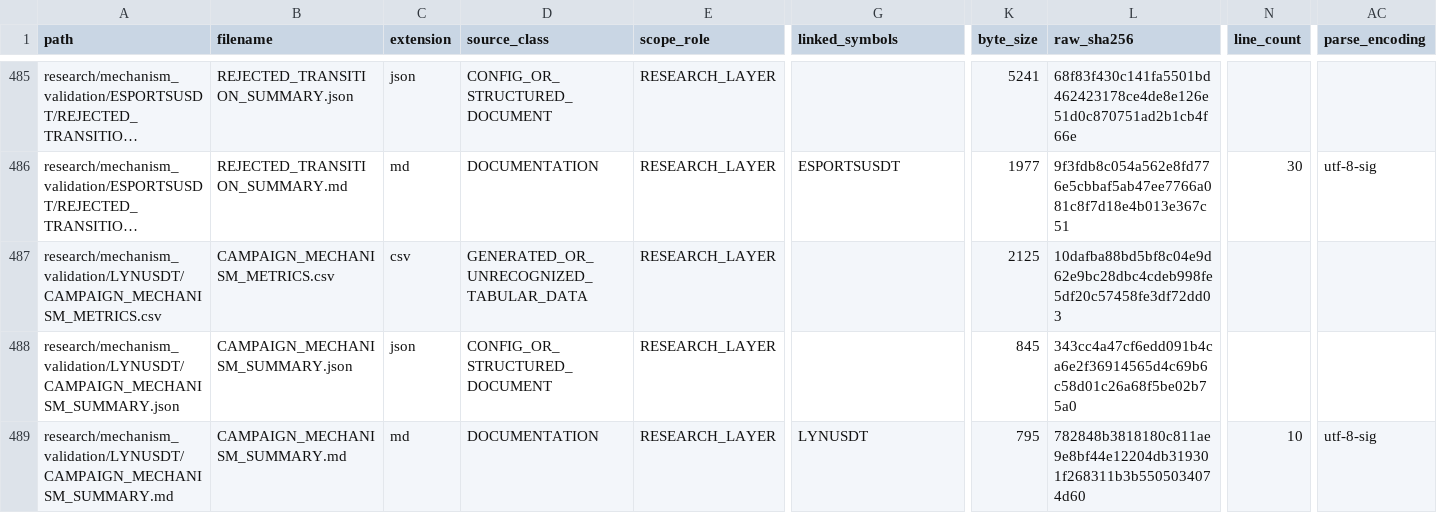
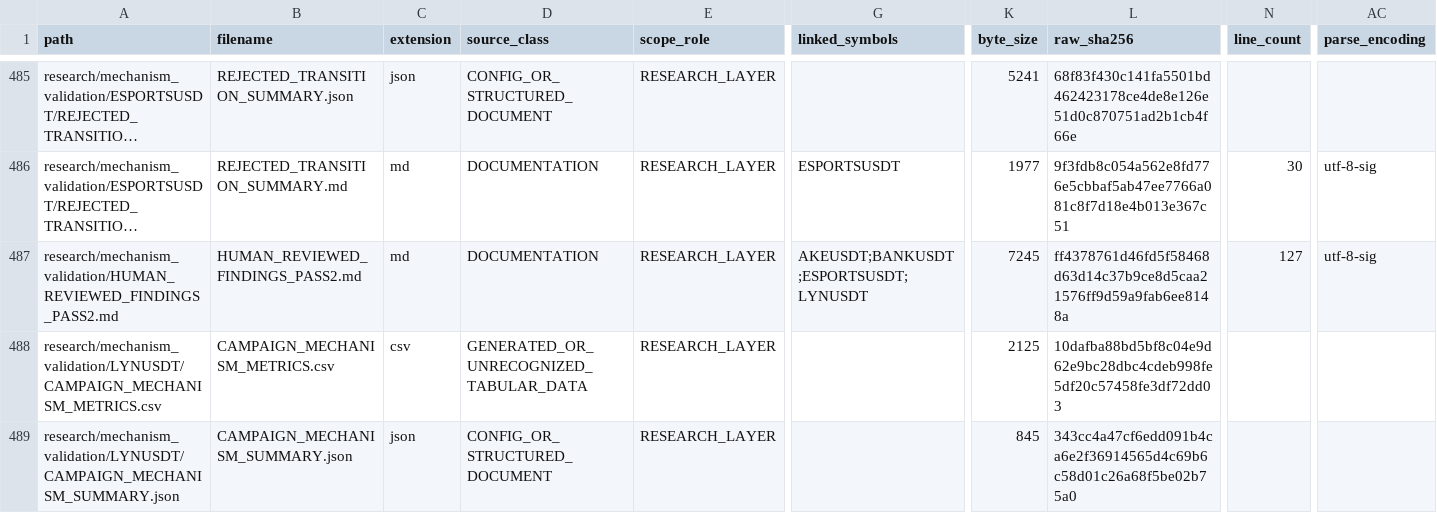
Before and after one commit to alaa35612-hub/Can, a CSV file: research/inventory/generated/MASTER_FILE_MANIFEST.csv, drawn as a sheet; only a part is shown, gaps mark what is left out; the shorter side is filled out with more unchanged rows; long unchanged cells end in …; rows hold the shown columns only; the diff names each change by its address in the sheet, - before the commit and + after, or states it on an @@ line.

```diff
--- a/research/inventory/generated/MASTER_FILE_MANIFEST.csv
+++ b/research/inventory/generated/MASTER_FILE_MANIFEST.csv
+row 487: research/mechanism_validation/HUMAN_REVIEWED_FINDINGS_PASS2.md | HUMAN_REVIEWED_FINDINGS_PASS2.md | md | DOCUMENTATION | RESEARCH_LAYER | AKEUSDT;BANKUSDT;ESPORTSUSDT;LYNUSDT | 7245 | ff4378761d46fd5f58468d63d14c37b9ce8d5caa21576ff9d59a9fab6ee8148a | 127 | utf-8-sig
```
Also changed, not shown: 2 other files.
